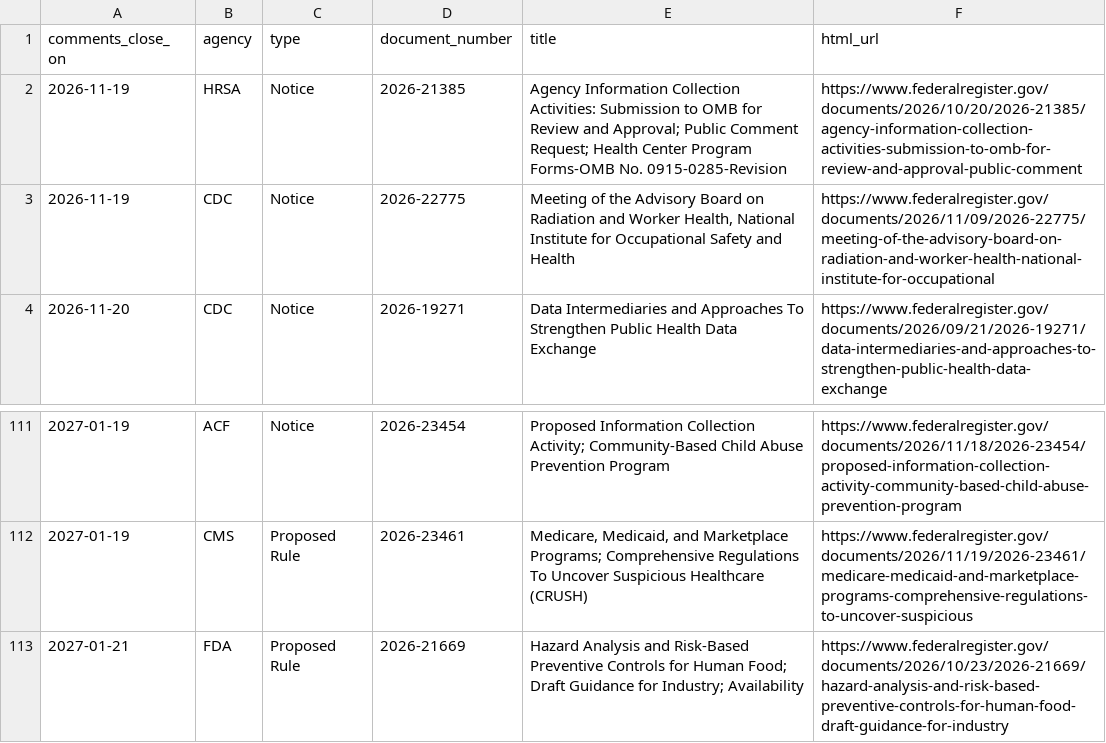
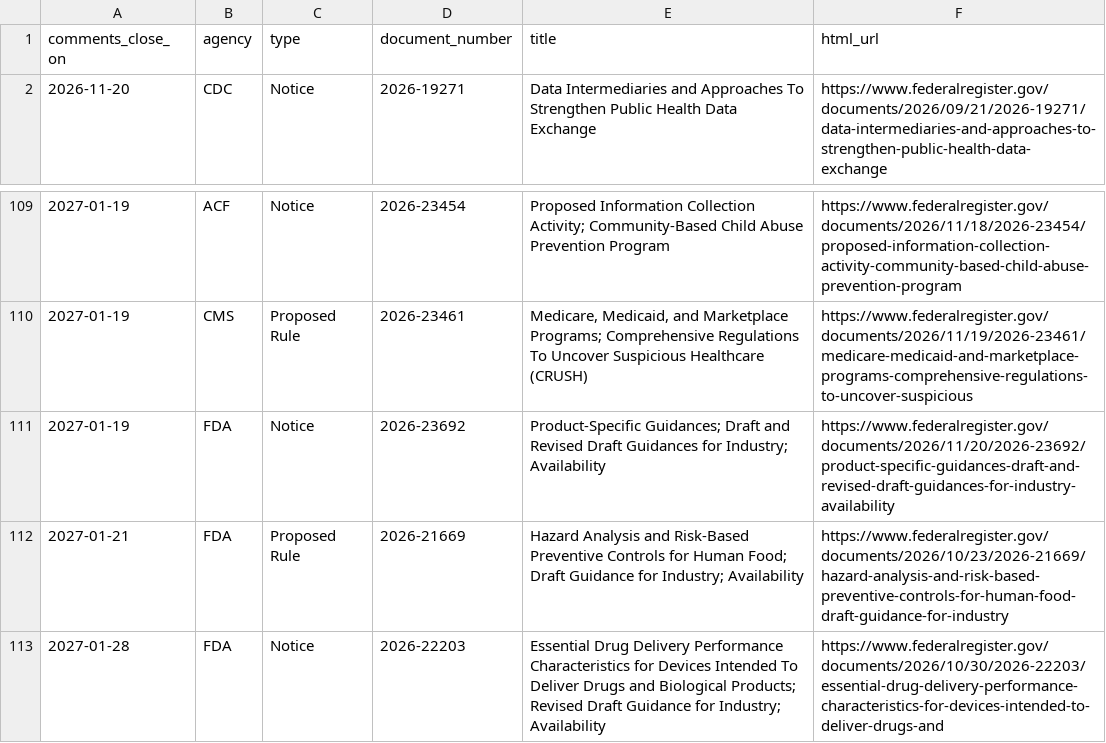
Before and after one commit to grokbotops/fr-deadline-board, a CSV file: deadlines.csv, drawn as a sheet; only a part is shown, gaps mark what is left out; the shorter side is filled out with more unchanged rows.

Commit message:
Fri 2026-11-20 CLOSE DAY board refresh (9 closes)

```diff
--- a/deadlines.csv
+++ b/deadlines.csv
@@ -1,4 +1,2 @@
 comments_close_on,agency,type,document_number,title,html_url
-2026-11-19,HRSA,Notice,2026-21385,Agency Information Collection Activities: Submission to OMB for Review and Approval; Public Comment Request; Health Center Program Forms-OMB No. 0915-0285-Revision,https://www.federalregister.gov/documents/2026/10/20/2026-21385/agency-information-collection-activities-submission-to-omb-for-review-and-approval-public-comment
-2026-11-19,CDC,Notice,2026-22775,"Meeting of the Advisory Board on Radiation and Worker Health, National Institute for Occupational Safety and Health",https://www.federalregister.gov/documents/2026/11/09/2026-22775/meeting-of-the-advisory-board-on-radiation-and-worker-health-national-institute-for-occupational
 2026-11-20,CDC,Notice,2026-19271,Data Intermediaries and Approaches To Strengthen Public Health Data Exchange,https://www.federalregister.gov/documents/2026/09/21/2026-19271/data-intermediaries-and-approaches-to-strengthen-public-health-data-exchange
@@ -112,2 +110,3 @@ comments_close_on,agency,type,document_number,title,html_url
 2027-01-19,CMS,Proposed Rule,2026-23461,"Medicare, Medicaid, and Marketplace Programs; Comprehensive Regulations To Uncover Suspicious Healthcare (CRUSH)",https://www.federalregister.gov/documents/2026/11/19/2026-23461/medicare-medicaid-and-marketplace-programs-comprehensive-regulations-to-uncover-suspicious
+2027-01-19,FDA,Notice,2026-23692,Product-Specific Guidances; Draft and Revised Draft Guidances for Industry; Availability,https://www.federalregister.gov/documents/2026/11/20/2026-23692/product-specific-guidances-draft-and-revised-draft-guidances-for-industry-availability
 2027-01-21,FDA,Proposed Rule,2026-21669,Hazard Analysis and Risk-Based Preventive Controls for Human Food; Draft Guidance for Industry; Availability,https://www.federalregister.gov/documents/2026/10/23/2026-21669/hazard-analysis-and-risk-based-preventive-controls-for-human-food-draft-guidance-for-industry
```
Also changed, not shown: 8 other files.
